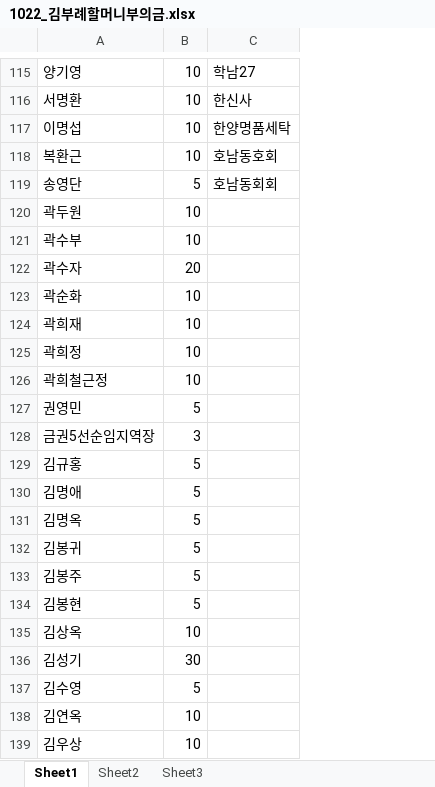
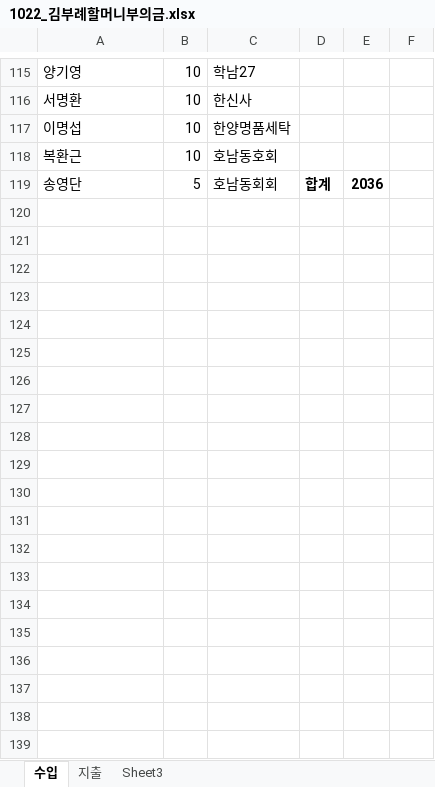
Before and after one commit to didw/temp, an Excel workbook: 1022_김부례할머니부의금.xlsx, sheet 수입, drawn as a sheet; only a part is shown, gaps mark what is left out; values as stored, in another font and other column widths than the file's, no borders; removed rows and columns are numbered as before the commit, all else as after; the diff covers the shown part only; the diff names each change by its address in the sheet, - before the commit and + after, or states it on an @@ line.

Commit message:
add cost

```diff
--- a/1022_김부례할머니부의금.xlsx (sheet 수입)
+++ b/1022_김부례할머니부의금.xlsx (sheet 수입)
-sheet tab: Sheet1
+sheet tab: 수입
-sheet tab: Sheet2
+sheet tab: 지출
+column D, row 119: 합계
+column E, row 119: 2036
+column F, empty
-row 120: 곽두원 | 10
-row 121: 곽수부 | 10
-row 122: 곽수자 | 20
-row 123: 곽순화 | 10
-row 124: 곽희재 | 10
-row 125: 곽희정 | 10
-row 126: 곽희철근정 | 10
-row 127: 권영민 | 5
-row 128: 금권5선순임지역장 | 3
-row 129: 김규홍 | 5
-row 130: 김명애 | 5
-row 131: 김명옥 | 5
-row 132: 김봉귀 | 5
-row 133: 김봉주 | 5
-row 134: 김봉현 | 5
-row 135: 김상옥 | 10
-row 136: 김성기 | 30
-row 137: 김수영 | 5
-row 138: 김연옥 | 10
-row 139: 김우상 | 10
```
Also changed, not shown: 93 removed rows elsewhere in this sheet, sheet 지출.
